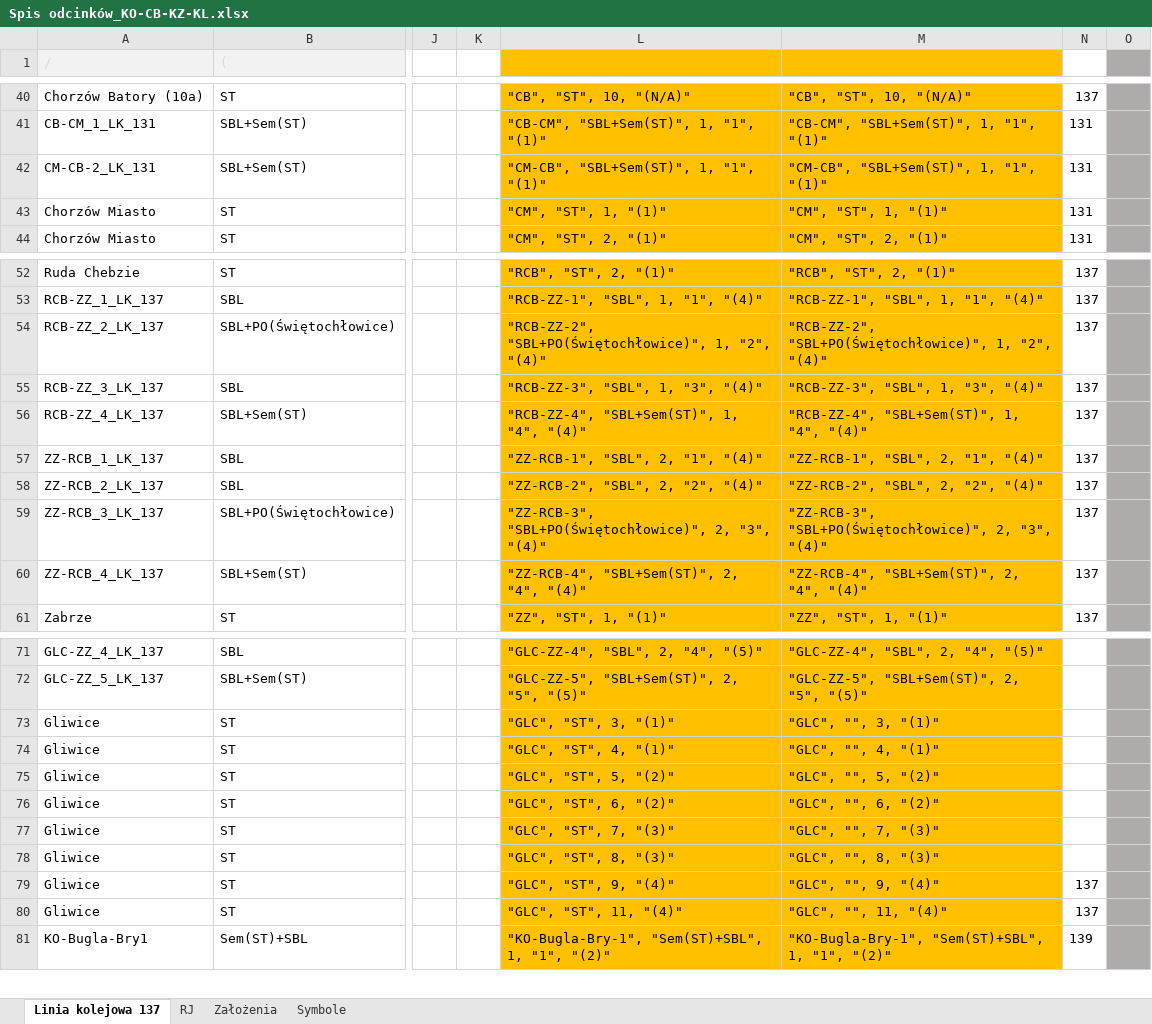
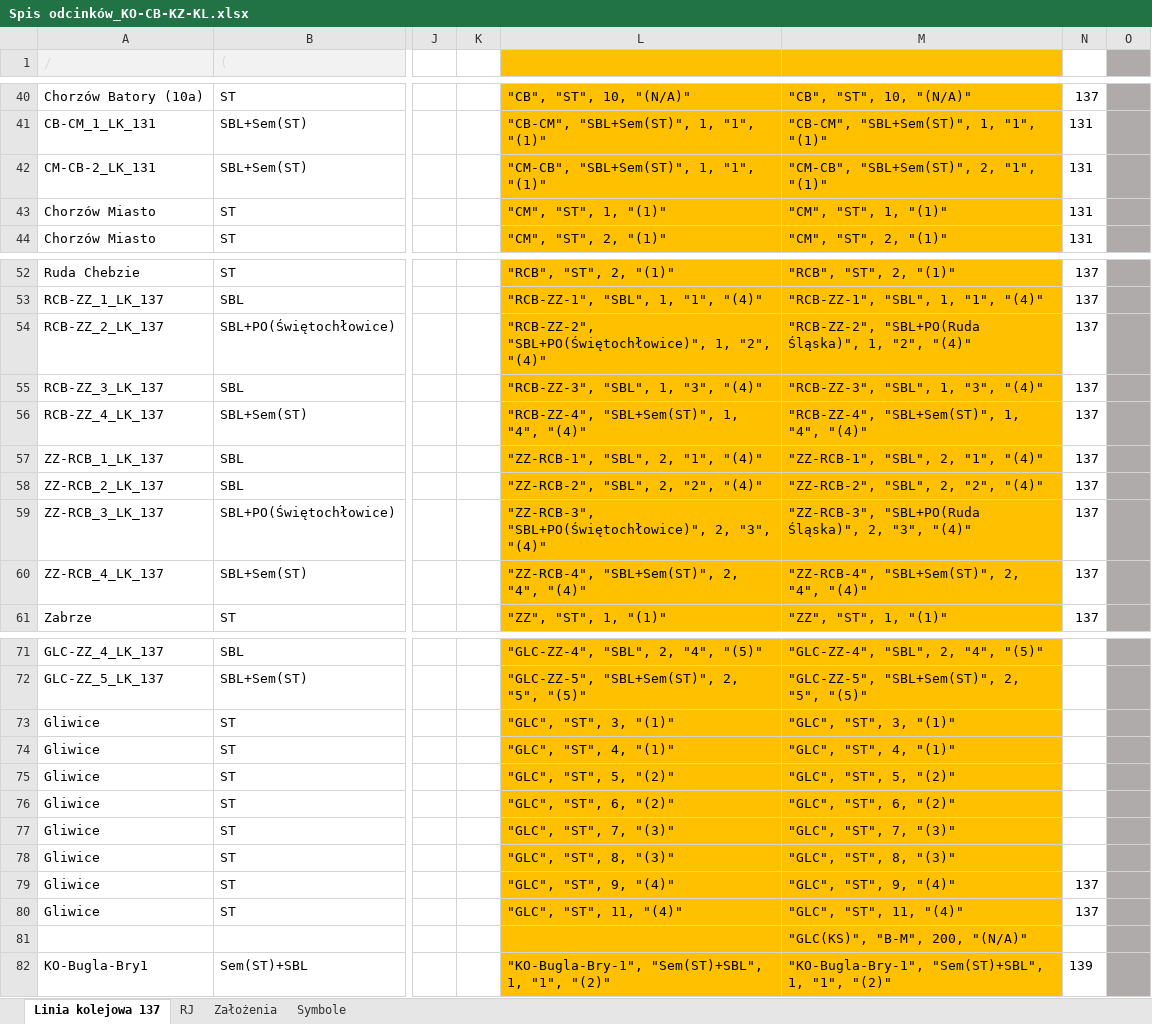
Before and after one commit to iitis/railways_dispatching_silesia, an Excel workbook: data/Spis odcinków_KO-CB-KZ-KL.xlsx, sheet Linia kolejowa 137, drawn as a sheet; only a part is shown, gaps mark what is left out; values as stored, in another font and other column widths than the file's, no borders; rows hold the shown columns only; the diff names each change by its address in the sheet, - before the commit and + after, or states it on an @@ line.

```diff
--- a/data/Spis odcinków_KO-CB-KZ-KL.xlsx (sheet Linia kolejowa 137)
+++ b/data/Spis odcinków_KO-CB-KZ-KL.xlsx (sheet Linia kolejowa 137)
-M42: "CM-CB", "SBL+Sem(ST)", 1, "1", "(1)"
+M42: "CM-CB", "SBL+Sem(ST)", 2, "1", "(1)"
-M54: "RCB-ZZ-2", "SBL+PO(Świętochłowice)", 1, "2",…
+M54: "RCB-ZZ-2", "SBL+PO(Ruda Śląska)", 1, "2",…
-M59: "ZZ-RCB-3", "SBL+PO(Świętochłowice)", 2, "3",…
+M59: "ZZ-RCB-3", "SBL+PO(Ruda Śląska)", 2, "3",…
-M73: "GLC", "", 3, "(1)"
+M73: "GLC", "ST", 3, "(1)"
-M74: "GLC", "", 4, "(1)"
+M74: "GLC", "ST", 4, "(1)"
-M75: "GLC", "", 5, "(2)"
+M75: "GLC", "ST", 5, "(2)"
-M76: "GLC", "", 6, "(2)"
+M76: "GLC", "ST", 6, "(2)"
-M77: "GLC", "", 7, "(3)"
+M77: "GLC", "ST", 7, "(3)"
-M78: "GLC", "", 8, "(3)"
+M78: "GLC", "ST", 8, "(3)"
-M79: "GLC", "", 9, "(4)"
+M79: "GLC", "ST", 9, "(4)"
-M80: "GLC", "", 11, "(4)"
+M80: "GLC", "ST", 11, "(4)"
+row 81:  |  |  |  |  | "GLC(KS)", "B-M", 200, "(N/A)"
```
Also changed, not shown: 1 other file.
